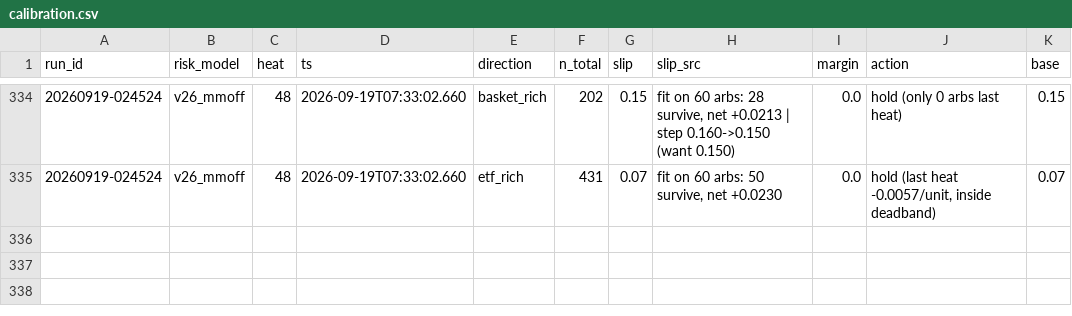
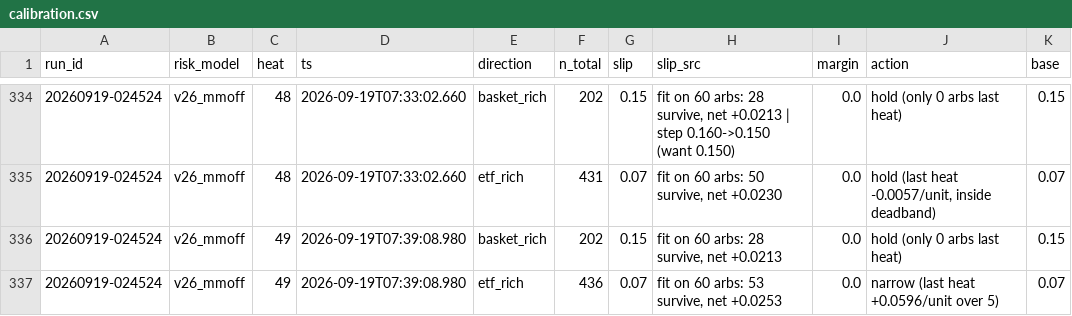
Before and after one commit to oxiwastaken/mscf_comp, a CSV file: ETF/logs/calibration.csv, drawn as a sheet; only a part is shown, gaps mark what is left out.

```diff
--- a/ETF/logs/calibration.csv
+++ b/ETF/logs/calibration.csv
@@ -335 +335,3 @@ run_id,risk_model,heat,ts,direction,n_total,slip,slip_src,margin,action,base
 20260919-024524,v26_mmoff,48,2026-09-19T07:33:02.660,etf_rich,431,0.07,"fit on 60 arbs: 50 survive, net +0.0230",0.0,"hold (last heat -0.0057/unit, inside deadband)",0.07
+20260919-024524,v26_mmoff,49,2026-09-19T07:39:08.980,basket_rich,202,0.15,"fit on 60 arbs: 28 survive, net +0.0213",0.0,hold (only 0 arbs last heat),0.15
+20260919-024524,v26_mmoff,49,2026-09-19T07:39:08.980,etf_rich,436,0.07,"fit on 60 arbs: 53 survive, net +0.0253",0.0,narrow (last heat +0.0596/unit over 5),0.07
```
Also changed, not shown: ETF/logs/heats.csv, ETF/logs/mm.csv, 3 other files.
